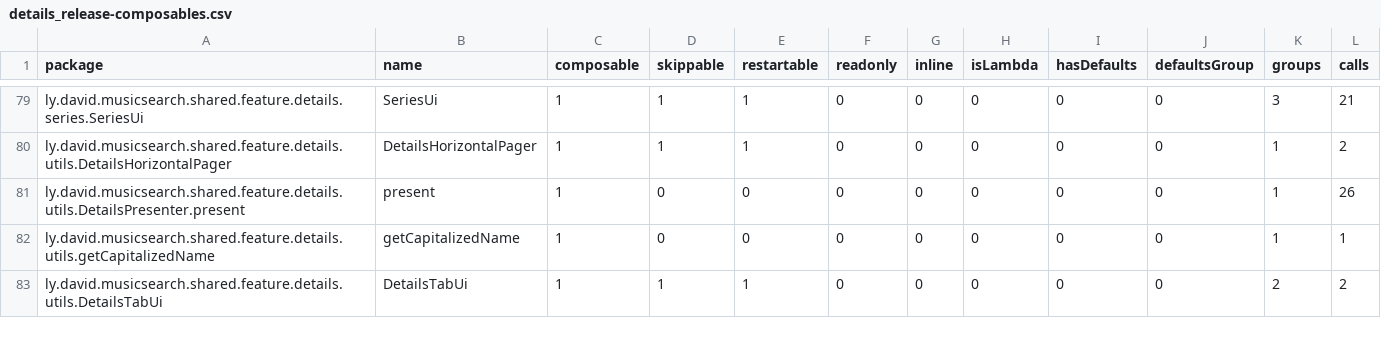
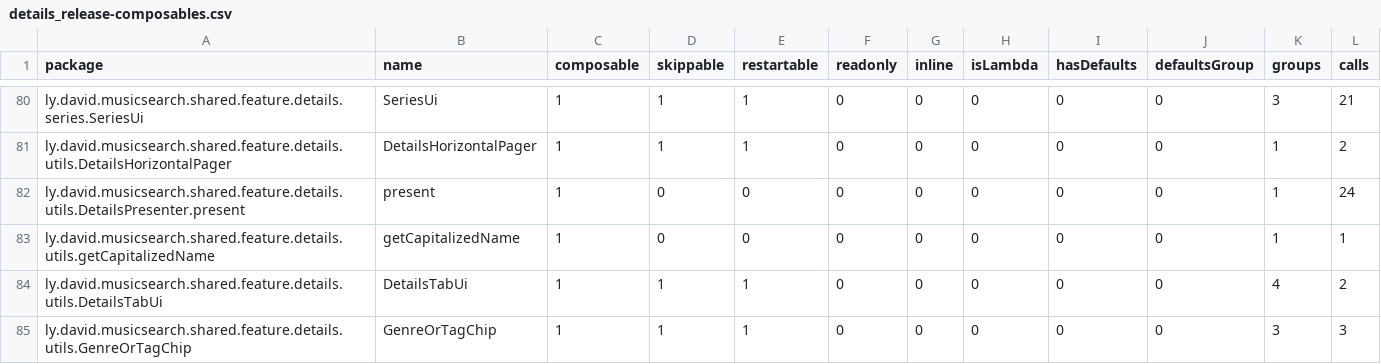
Before and after one commit to lydavid/MusicSearch, a CSV file: shared/feature/details/compose_reports/details_release-composables.csv, drawn as a sheet; only a part is shown, gaps mark what is left out; the diff covers the shown part only.

```diff
--- a/shared/feature/details/compose_reports/details_release-composables.csv
+++ b/shared/feature/details/compose_reports/details_release-composables.csv
@@ -80,4 +81,5 @@ ly.david.musicsearch.shared.feature.details.series.SeriesUi,SeriesUi,1,1,1,0,0,0
 ly.david.musicsearch.shared.feature.details.utils.DetailsHorizontalPager,DetailsHorizontalPager,1,1,1,0,0,0,0,0,1,2,
-ly.david.musicsearch.shared.feature.details.utils.DetailsPresenter.present,present,1,0,0,0,0,0,0,0,1,26,
+ly.david.musicsearch.shared.feature.details.utils.DetailsPresenter.present,present,1,0,0,0,0,0,0,0,1,24,
 ly.david.musicsearch.shared.feature.details.utils.getCapitalizedName,getCapitalizedName,1,0,0,0,0,0,0,0,1,1,
-ly.david.musicsearch.shared.feature.details.utils.DetailsTabUi,DetailsTabUi,1,1,1,0,0,0,0,0,2,2,
+ly.david.musicsearch.shared.feature.details.utils.DetailsTabUi,DetailsTabUi,1,1,1,0,0,0,0,0,4,2,
+ly.david.musicsearch.shared.feature.details.utils.GenreOrTagChip,GenreOrTagChip,1,1,1,0,0,0,0,0,3,3,
```
Also changed, not shown: 5 added rows, 2 removed rows and 2 edited cells elsewhere in this file, shared/feature/settings/compose_reports/settings_release-composables.csv, ui/common/compose_reports/common_release-composables.csv, 16 other files.
